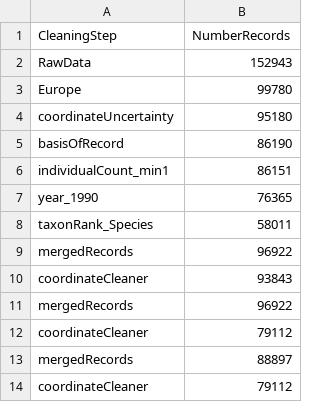
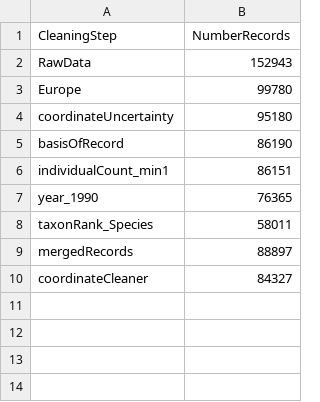
Before and after one commit to JeMaNd-r/SoilBiodiversity, a CSV file: results/NoRecords_cleaning_Crassiclitellata.csv, drawn as a sheet.

Commit message:
Rerun biodiv. preparation with fixed species list

```diff
--- a/results/NoRecords_cleaning_Crassiclitellata.csv
+++ b/results/NoRecords_cleaning_Crassiclitellata.csv
@@ -8,7 +8,3 @@
 "taxonRank_Species",58011
-"mergedRecords",96922
-"coordinateCleaner",93843
-"mergedRecords",96922
-"coordinateCleaner",79112
 "mergedRecords",88897
-"coordinateCleaner",79112
+"coordinateCleaner",84327
```
Also changed, not shown: 4 other files.
